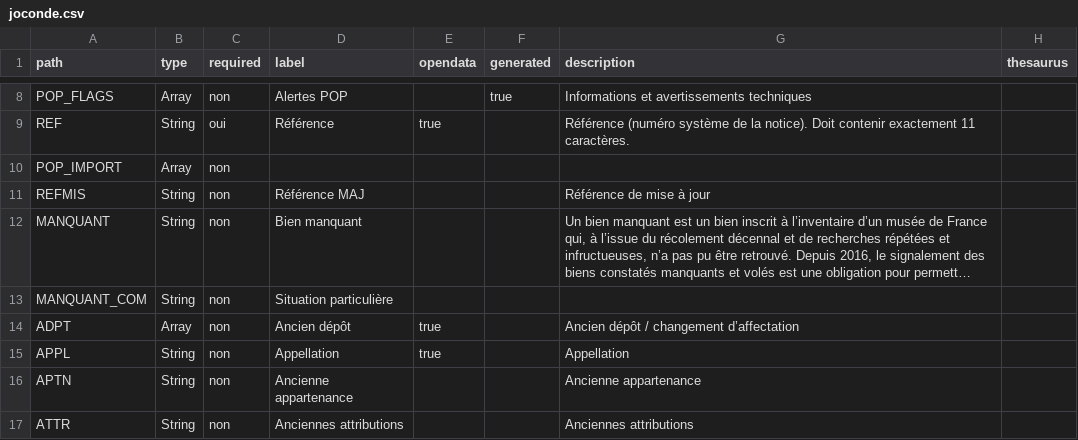
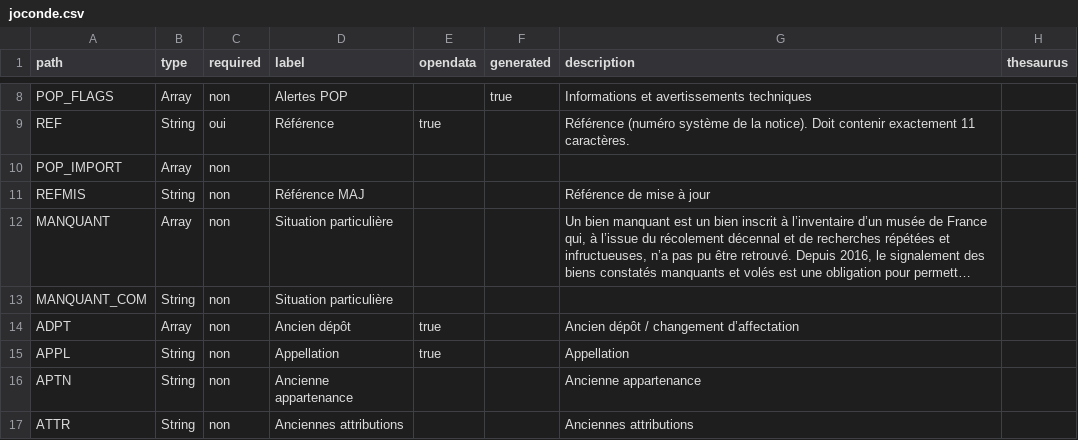
Before and after one commit to betagouv/pop, a CSV file: apps/api/csv/joconde.csv, drawn as a sheet; only a part is shown, gaps mark what is left out; long unchanged cells end in …; the diff names each change by its address in the sheet, - before the commit and + after, or states it on an @@ line.

```diff
--- a/apps/api/csv/joconde.csv
+++ b/apps/api/csv/joconde.csv
-B12 (type): String
+B12 (type): Array
-D12 (label): Bien manquant
+D12 (label): Situation particulière
```
Also changed, not shown: apps/api/csv/merimee.csv, apps/api/csv/palissy.csv, 2 other files.
